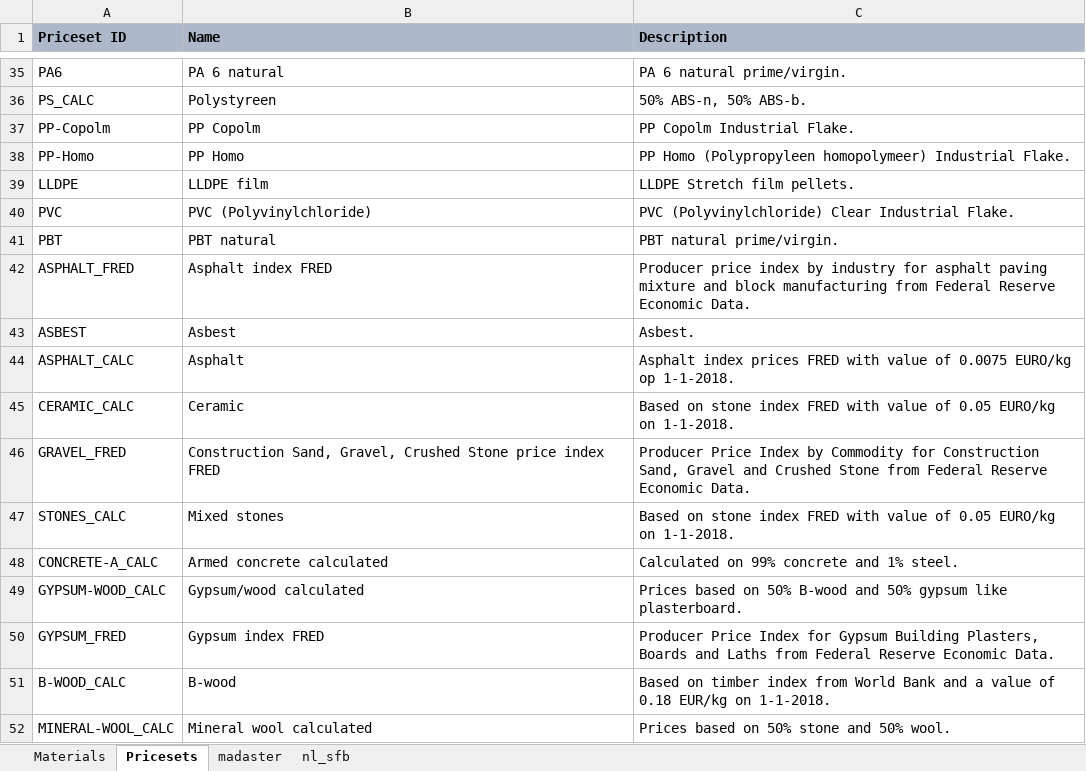
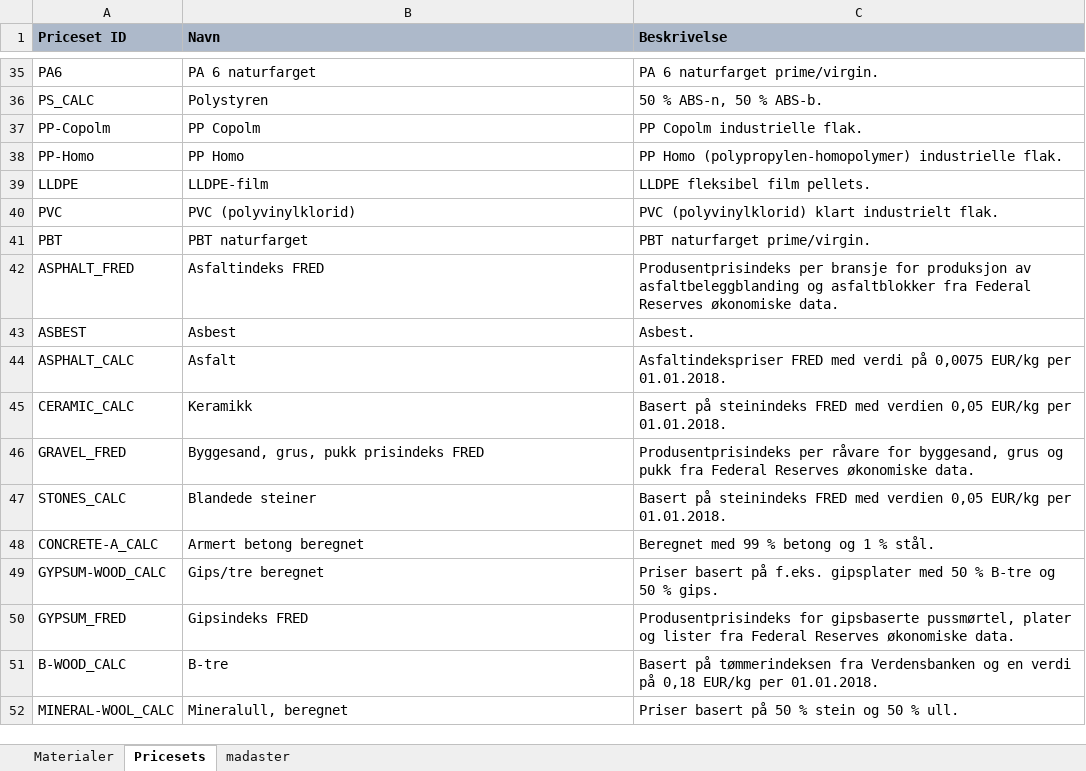
Before and after one commit to madaster/madaster.github.io, an Excel workbook: files/no/Madaster Materials.xlsx, sheet Pricesets, drawn as a sheet; only a part is shown, gaps mark what is left out; values as stored, in another font and other column widths than the file's, no borders; the diff covers the shown part only; the diff names each change by its address in the sheet, - before the commit and + after, or states it on an @@ line.

Commit message:
Added de and no material excels

```diff
--- a/files/no/Madaster Materials.xlsx (sheet Pricesets)
+++ b/files/no/Madaster Materials.xlsx (sheet Pricesets)
-sheet tab: Materials
+sheet tab: Materialer
-sheet tab: nl_sfb
-B1: Name
+B1: Navn
-C1: Description
+C1: Beskrivelse
-B35 (Navn): PA 6 natural
+B35 (Navn): PA 6 naturfarget
-C35 (Beskrivelse): PA 6 natural prime/virgin.
+C35 (Beskrivelse): PA 6 naturfarget prime/virgin.
-B36 (Navn): Polystyreen
+B36 (Navn): Polystyren
-C36 (Beskrivelse): 50% ABS-n, 50% ABS-b.
+C36 (Beskrivelse): 50 % ABS-n, 50 % ABS-b.
-C37 (Beskrivelse): PP Copolm Industrial Flake.
+C37 (Beskrivelse): PP Copolm industrielle flak.
-C38 (Beskrivelse): PP Homo (Polypropyleen homopolymeer) Industrial Flake.
+C38 (Beskrivelse): PP Homo (polypropylen-homopolymer) industrielle flak.
-B39 (Navn): LLDPE film
+B39 (Navn): LLDPE-film
-C39 (Beskrivelse): LLDPE Stretch film pellets.
+C39 (Beskrivelse): LLDPE fleksibel film pellets.
-B40 (Navn): PVC (Polyvinylchloride)
+B40 (Navn): PVC (polyvinylklorid)
-C40 (Beskrivelse): PVC (Polyvinylchloride) Clear Industrial Flake.
+C40 (Beskrivelse): PVC (polyvinylklorid) klart industrielt flak.
-B41 (Navn): PBT natural
+B41 (Navn): PBT naturfarget
-C41 (Beskrivelse): PBT natural prime/virgin.
+C41 (Beskrivelse): PBT naturfarget prime/virgin.
-B42 (Navn): Asphalt index FRED
+B42 (Navn): Asfaltindeks FRED
-C42 (Beskrivelse): Producer price index by industry for asphalt paving mixture and block manufacturing from Federal Reserve Economic Data.
+C42 (Beskrivelse): Produsentprisindeks per bransje for produksjon av asfaltbeleggblanding og asfaltblokker fra Federal Reserves økonomiske data.
-B44 (Navn): Asphalt
+B44 (Navn): Asfalt
-C44 (Beskrivelse): Asphalt index prices FRED with value of 0.0075 EURO/kg op 1-1-2018.
+C44 (Beskrivelse): Asfaltindekspriser FRED med verdi på 0,0075 EUR/kg per 01.01.2018.
-B45 (Navn): Ceramic
+B45 (Navn): Keramikk
-C45 (Beskrivelse): Based on stone index FRED with value of 0.05 EURO/kg on 1-1-2018.
+C45 (Beskrivelse): Basert på steinindeks FRED med verdien 0,05 EUR/kg per 01.01.2018.
-B46 (Navn): Construction Sand, Gravel, Crushed Stone price index FRED
+B46 (Navn): Byggesand, grus, pukk prisindeks FRED
-C46 (Beskrivelse): Producer Price Index by Commodity for Construction Sand, Gravel and Crushed Stone from Federal Reserve Economic Data.
+C46 (Beskrivelse): Produsentprisindeks per råvare for byggesand, grus og pukk fra Federal Reserves økonomiske data.
-B47 (Navn): Mixed stones
+B47 (Navn): Blandede steiner
-C47 (Beskrivelse): Based on stone index FRED with value of 0.05 EURO/kg on 1-1-2018.
+C47 (Beskrivelse): Basert på steinindeks FRED med verdien 0,05 EUR/kg per 01.01.2018.
-B48 (Navn): Armed concrete calculated
+B48 (Navn): Armert betong beregnet
-C48 (Beskrivelse): Calculated on 99% concrete and 1% steel.
+C48 (Beskrivelse): Beregnet med 99 % betong og 1 % stål.
-B49 (Navn): Gypsum/wood calculated
+B49 (Navn): Gips/tre beregnet
-C49 (Beskrivelse): Prices based on 50% B-wood and 50% gypsum like plasterboard.
+C49 (Beskrivelse): Priser basert på f.eks. gipsplater med 50 % B-tre og 50 % gips.
-B50 (Navn): Gypsum index FRED
+B50 (Navn): Gipsindeks FRED
-C50 (Beskrivelse): Producer Price Index for Gypsum Building Plasters, Boards and Laths from Federal Reserve Economic Data.
+C50 (Beskrivelse): Produsentprisindeks for gipsbaserte pussmørtel, plater og lister fra Federal Reserves økonomiske data.
-B51 (Navn): B-wood
+B51 (Navn): B-tre
-C51 (Beskrivelse): Based on timber index from World Bank and a value of 0.18 EUR/kg on 1-1-2018.
+C51 (Beskrivelse): Basert på tømmerindeksen fra Verdensbanken og en verdi på 0,18 EUR/kg per 01.01.2018.
-B52 (Navn): Mineral wool calculated
+B52 (Navn): Mineralull, beregnet
-C52 (Beskrivelse): Prices based on 50% stone and 50% wool.
+C52 (Beskrivelse): Priser basert på 50 % stein og 50 % ull.
```
Also changed, not shown: 92 edited cells elsewhere in this sheet, sheet Materialer, sheet madaster, hidden cells, 3 other files.
